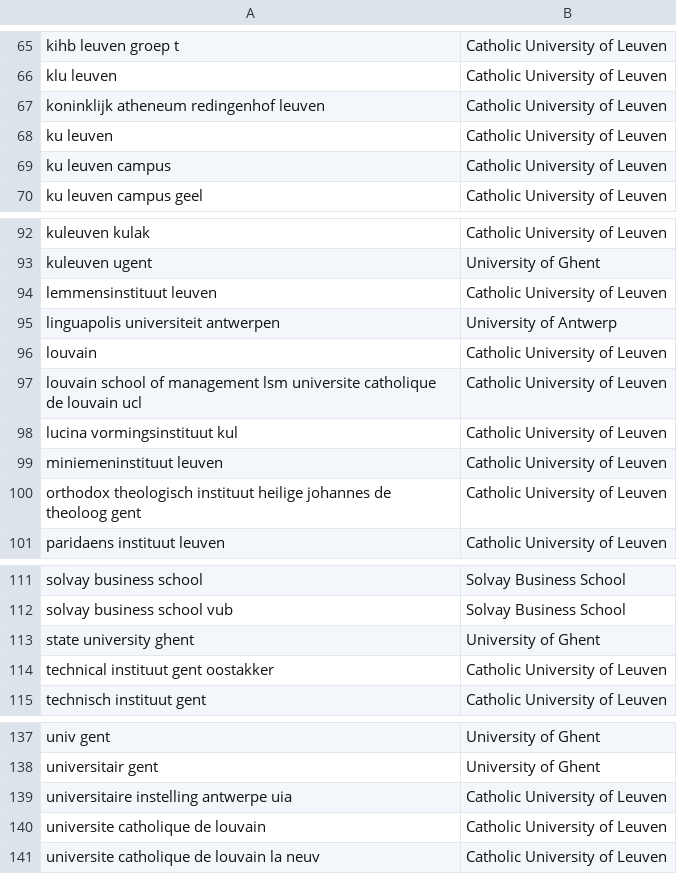
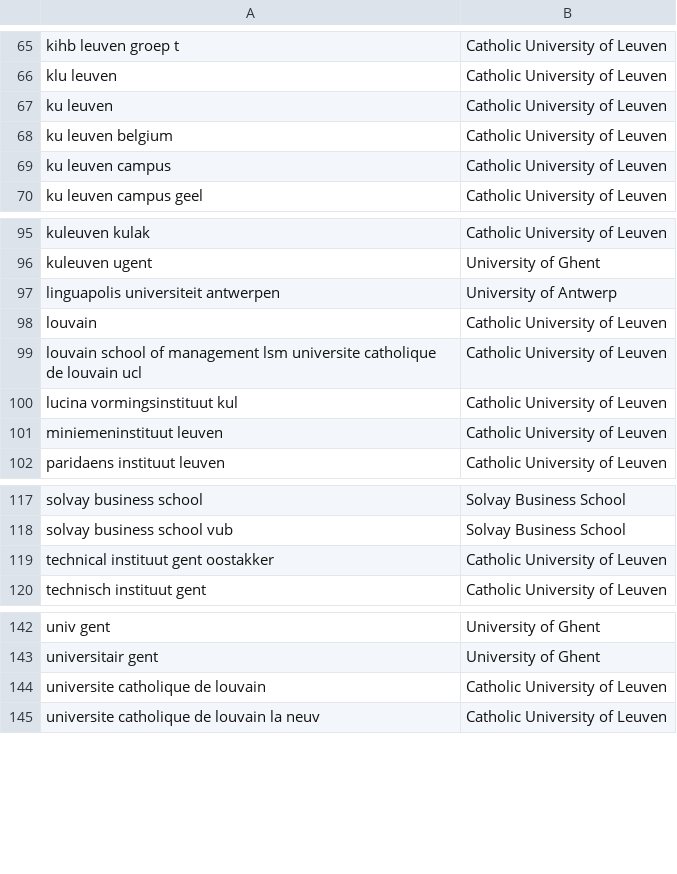
Before and after one commit to RubenPants/SemiSupervisedClustering, a TSV file: demos/projector/demo_emb_init/metadata.tsv, drawn as a sheet; only a part is shown, gaps mark what is left out; the diff covers the shown part only.

```diff
--- a/demos/projector/demo_emb_init/metadata.tsv
+++ b/demos/projector/demo_emb_init/metadata.tsv
@@ -66,4 +66,4 @@ kihb leuven groep t	Catholic University of Leuven
 klu leuven	Catholic University of Leuven
-koninklijk atheneum redingenhof leuven	Catholic University of Leuven
 ku leuven	Catholic University of Leuven
+ku leuven belgium	Catholic University of Leuven
 ku leuven campus	Catholic University of Leuven
@@ -93,3 +96,2 @@ kuleuven kulak	Catholic University of Leuven
 kuleuven ugent	University of Ghent
-lemmensinstituut leuven	Catholic University of Leuven
 linguapolis universiteit antwerpen	University of Antwerp
@@ -99,3 +101,2 @@ lucina vormingsinstituut kul	Catholic University of Leuven
 miniemeninstituut leuven	Catholic University of Leuven
-orthodox theologisch instituut heilige johannes de theoloog gent	Catholic University of Leuven
 paridaens instituut leuven	Catholic University of Leuven
@@ -112,3 +118,2 @@ solvay business school	Solvay Business School
 solvay business school vub	Solvay Business School
-state university ghent	University of Ghent
 technical instituut gent oostakker	Catholic University of Leuven
@@ -138,3 +143,2 @@ univ gent	University of Ghent
 universitair gent	University of Ghent
-universitaire instelling antwerpe uia	Catholic University of Leuven
 universite catholique de louvain	Catholic University of Leuven
```
Also changed, not shown: 17 added rows, 11 removed rows and 1 edited cell elsewhere in this file, 11 other files.
